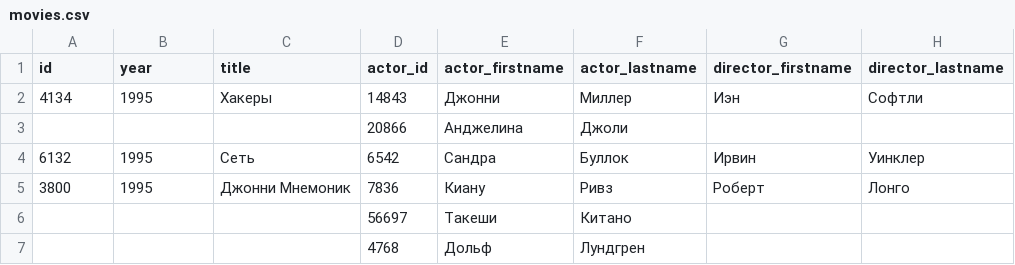
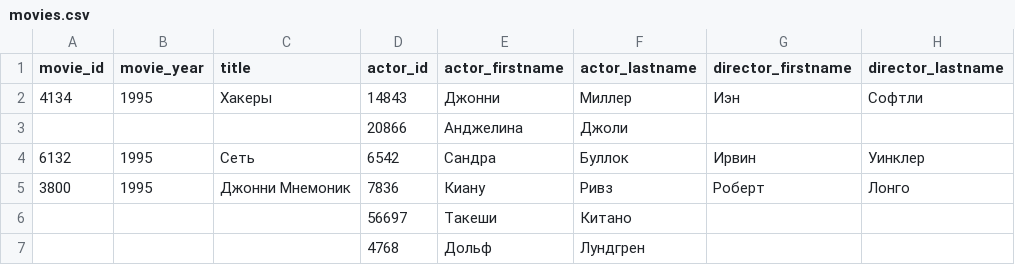
Before and after one commit to Gosyy/Data-analysis-methods-LAB, a CSV file: movies.csv, drawn as a sheet.

Commit message:
Update movies.csv

```diff
--- a/movies.csv
+++ b/movies.csv
@@ -1,2 +1,2 @@
-id;year;title;actor_id;actor_firstname;actor_lastname;director_firstname;director_lastname;
+movie_id;movie_year;title;actor_id;actor_firstname;actor_lastname;director_firstname;director_lastname;
 4134;1995;Хакеры;14843;Джонни;Миллер;Иэн;Софтли;
```
